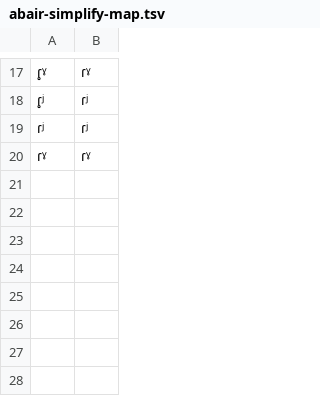
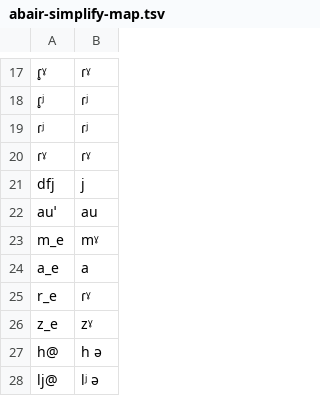
Before and after one commit to jimregan/irish-asr-data, a TSV file: scripts/abair-simplify-map.tsv, drawn as a sheet; only a part is shown, gaps mark what is left out; the diff names each change by its address in the sheet, - before the commit and + after, or states it on an @@ line.

```diff
--- a/scripts/abair-simplify-map.tsv
+++ b/scripts/abair-simplify-map.tsv
+row 21: dfj | j
+row 22: auˈ | au
+row 23: m_e | mˠ
+row 24: a_e | a
+row 25: r_e | ɾˠ
+row 26: z_e | zˠ
+row 27: h@ | h ə
+row 28: lj@ | lʲ ə
```
Also changed, not shown: 1 other file.
